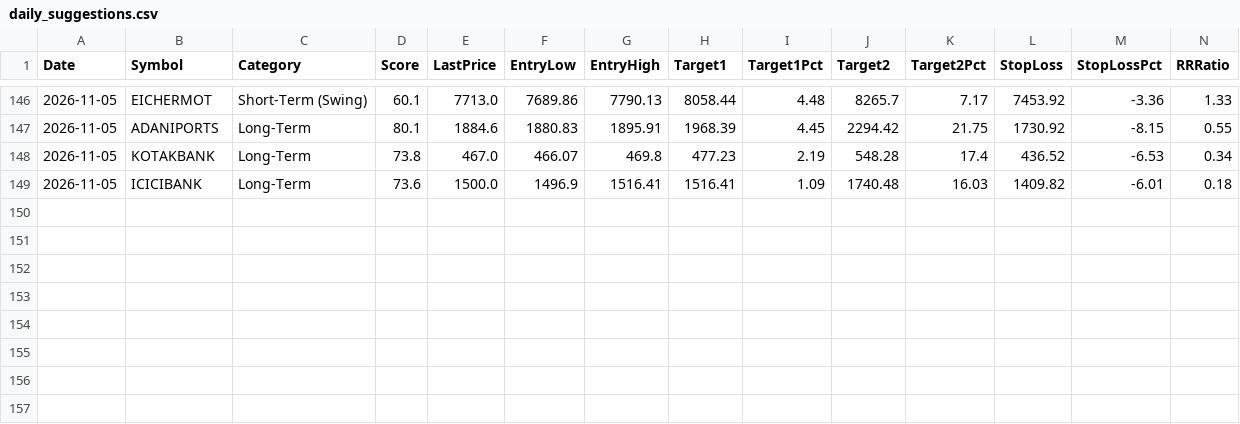
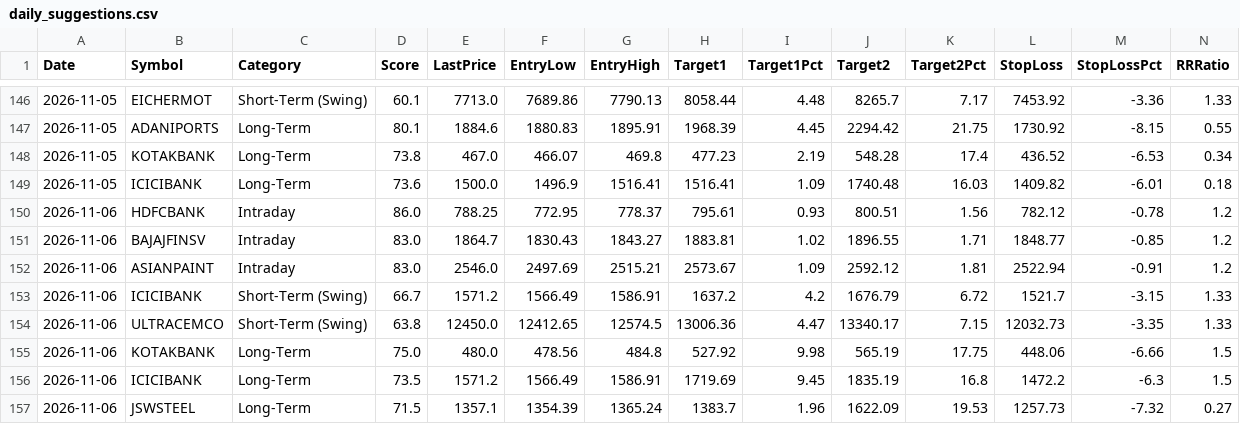
Before and after one commit to Shiva-maker-data/Shiva-Projects, a CSV file: tracking/daily_suggestions.csv, drawn as a sheet; only a part is shown, gaps mark what is left out; rows hold the shown columns only; the diff names each change by its address in the sheet, - before the commit and + after, or states it on an @@ line.

```diff
--- a/tracking/daily_suggestions.csv
+++ b/tracking/daily_suggestions.csv
+row 150: 2026-11-06 | HDFCBANK | Intraday | 86.0 | 788.25 | 772.95 | 778.37 | 795.61 | 0.93 | 800.51 | 1.56 | 782.12 | -0.78 | 1.2
+row 151: 2026-11-06 | BAJAJFINSV | Intraday | 83.0 | 1864.7 | 1830.43 | 1843.27 | 1883.81 | 1.02 | 1896.55 | 1.71 | 1848.77 | -0.85 | 1.2
+row 152: 2026-11-06 | ASIANPAINT | Intraday | 83.0 | 2546.0 | 2497.69 | 2515.21 | 2573.67 | 1.09 | 2592.12 | 1.81 | 2522.94 | -0.91 | 1.2
+row 153: 2026-11-06 | ICICIBANK | Short-Term (Swing) | 66.7 | 1571.2 | 1566.49 | 1586.91 | 1637.2 | 4.2 | 1676.79 | 6.72 | 1521.7 | -3.15 | 1.33
+row 154: 2026-11-06 | ULTRACEMCO | Short-Term (Swing) | 63.8 | 12450.0 | 12412.65 | 12574.5 | 13006.36 | 4.47 | 13340.17 | 7.15 | 12032.73 | -3.35 | 1.33
+row 155: 2026-11-06 | KOTAKBANK | Long-Term | 75.0 | 480.0 | 478.56 | 484.8 | 527.92 | 9.98 | 565.19 | 17.75 | 448.06 | -6.66 | 1.5
+row 156: 2026-11-06 | ICICIBANK | Long-Term | 73.5 | 1571.2 | 1566.49 | 1586.91 | 1719.69 | 9.45 | 1835.19 | 16.8 | 1472.2 | -6.3 | 1.5
+row 157: 2026-11-06 | JSWSTEEL | Long-Term | 71.5 | 1357.1 | 1354.39 | 1365.24 | 1383.7 | 1.96 | 1622.09 | 19.53 | 1257.73 | -7.32 | 0.27
```
Also changed, not shown: tracking/resolutions.csv, 1 other file.
